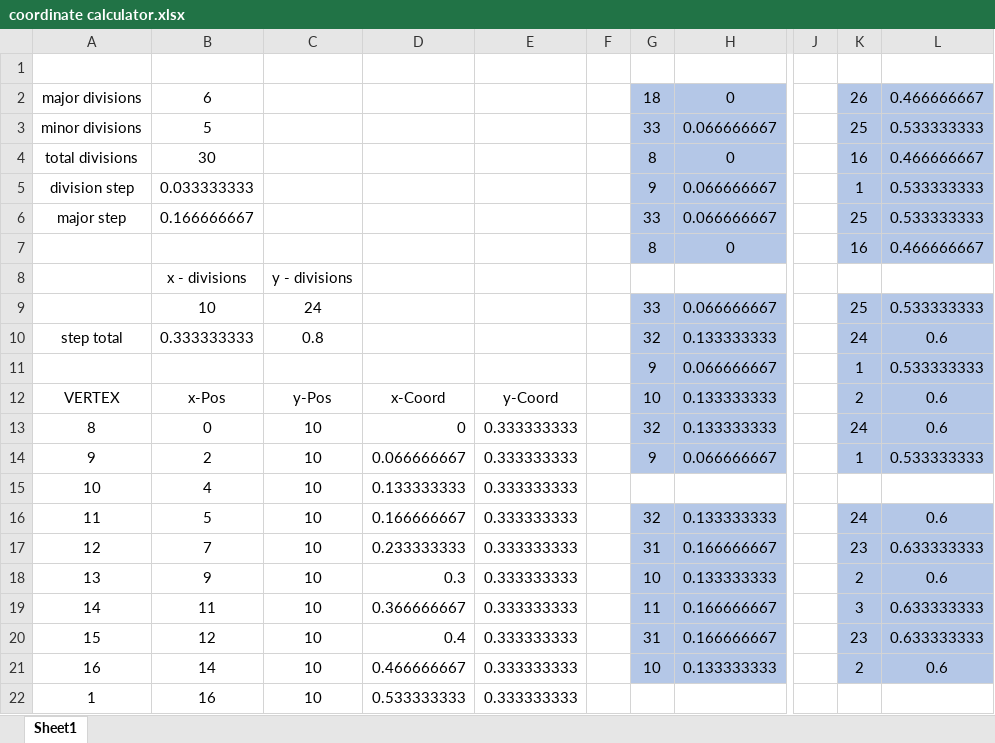
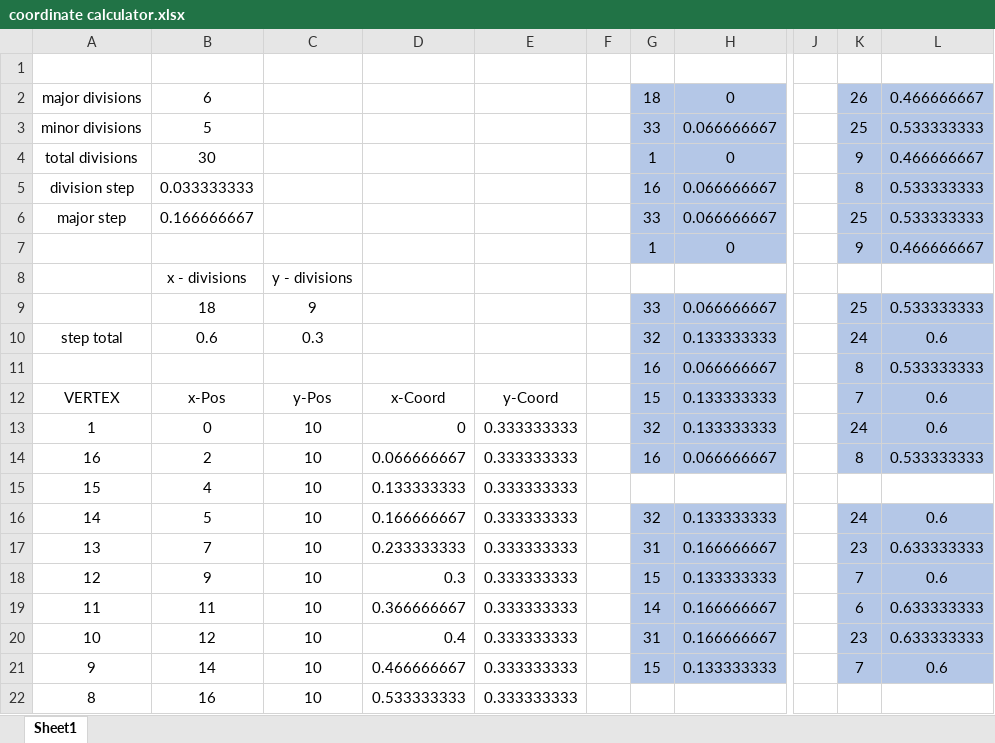
Before and after one commit to P-Burk/CS-330-3D_Scene, an Excel workbook: resources/coordinate calculator.xlsx, sheet Sheet1, drawn as a sheet; only a part is shown, gaps mark what is left out; values as stored, in another font and other column widths than the file's, no borders; the diff covers the shown part only; the diff names each change by its address in the sheet, - before the commit and + after, or states it on an @@ line.

```diff
--- a/resources/coordinate calculator.xlsx (sheet Sheet1)
+++ b/resources/coordinate calculator.xlsx (sheet Sheet1)
-G4: 8
+G4: 1
-K4: 16
+K4: 9
-G5: 9
+G5: 16
-K5: 1
+K5: 8
-G7: 8
+G7: 1
-K7: 16
+K7: 9
-B9: 10
+B9: 18
-C9: 24
+C9: 9
-B10: 0.333333333
+B10: 0.6
-C10: 0.8
+C10: 0.3
-G11: 9
+G11: 16
-K11: 1
+K11: 8
-G12: 10
+G12: 15
-K12: 2
+K12: 7
-A13: 8
+A13: 1
-A14: 9
+A14: 16
-G14: 9
+G14: 16
-K14: 1
+K14: 8
-A15: 10
+A15: 15
-A16: 11
+A16: 14
-A17: 12
+A17: 13
-A18: 13
+A18: 12
-G18: 10
+G18: 15
-K18: 2
+K18: 7
-A19: 14
+A19: 11
-G19: 11
+G19: 14
-K19: 3
+K19: 6
-A20: 15
+A20: 10
-A21: 16
+A21: 9
-G21: 10
+G21: 15
-K21: 2
+K21: 7
-A22: 1
+A22: 8
```
Also changed, not shown: 38 edited cells elsewhere in this sheet, 7 other files.
